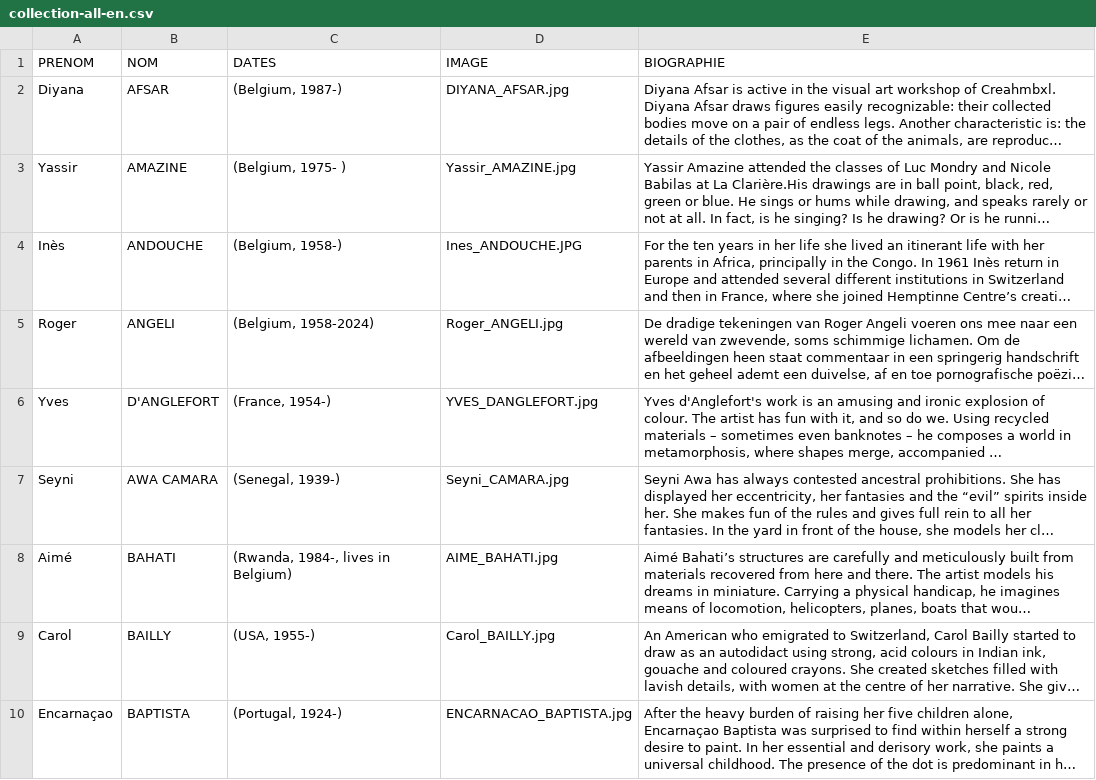
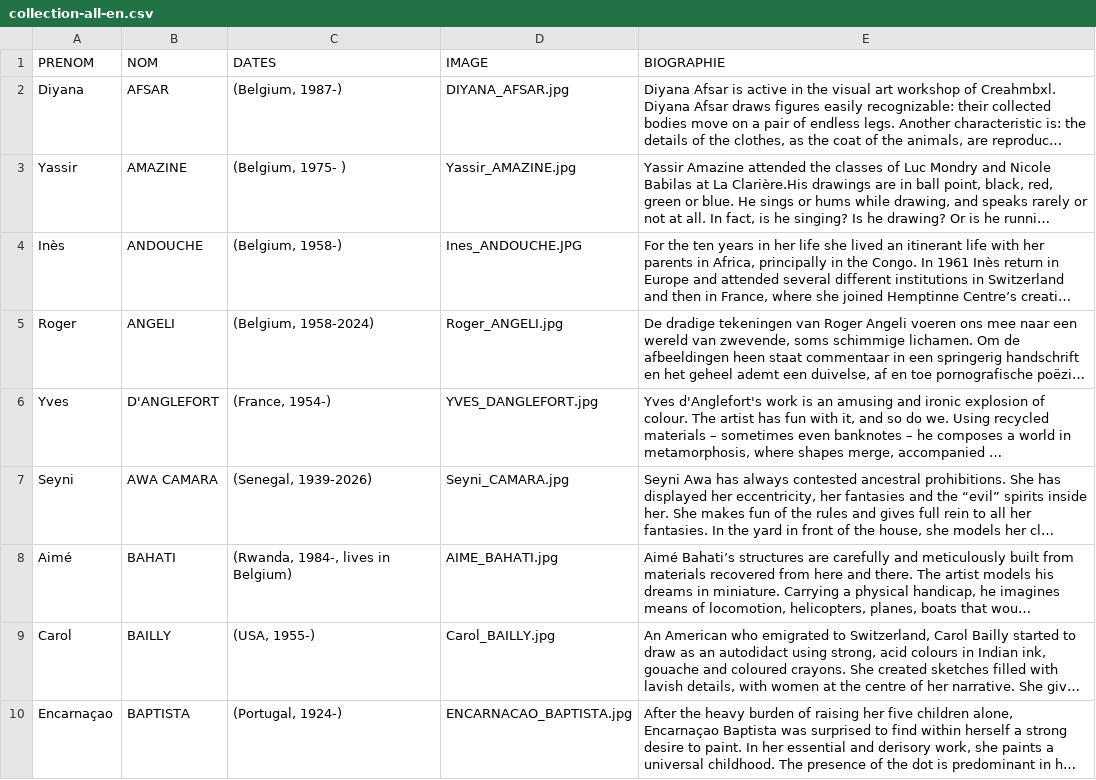
Before and after one commit to communicationartetmarges/art-et-marges, a CSV file: templates/collection-all-en.csv, drawn as a sheet; only a part is shown; long unchanged cells end in …; the diff names each change by its address in the sheet, - before the commit and + after, or states it on an @@ line.

Commit message:
add date for awa camara

```diff
--- a/templates/collection-all-en.csv
+++ b/templates/collection-all-en.csv
-C7 (DATES): (Senegal, 1939-)
+C7 (DATES): (Senegal, 1939-2026)
```
Also changed, not shown: templates/collection-all-fr.csv, templates/collection-all-nl.csv, 5 other files.
